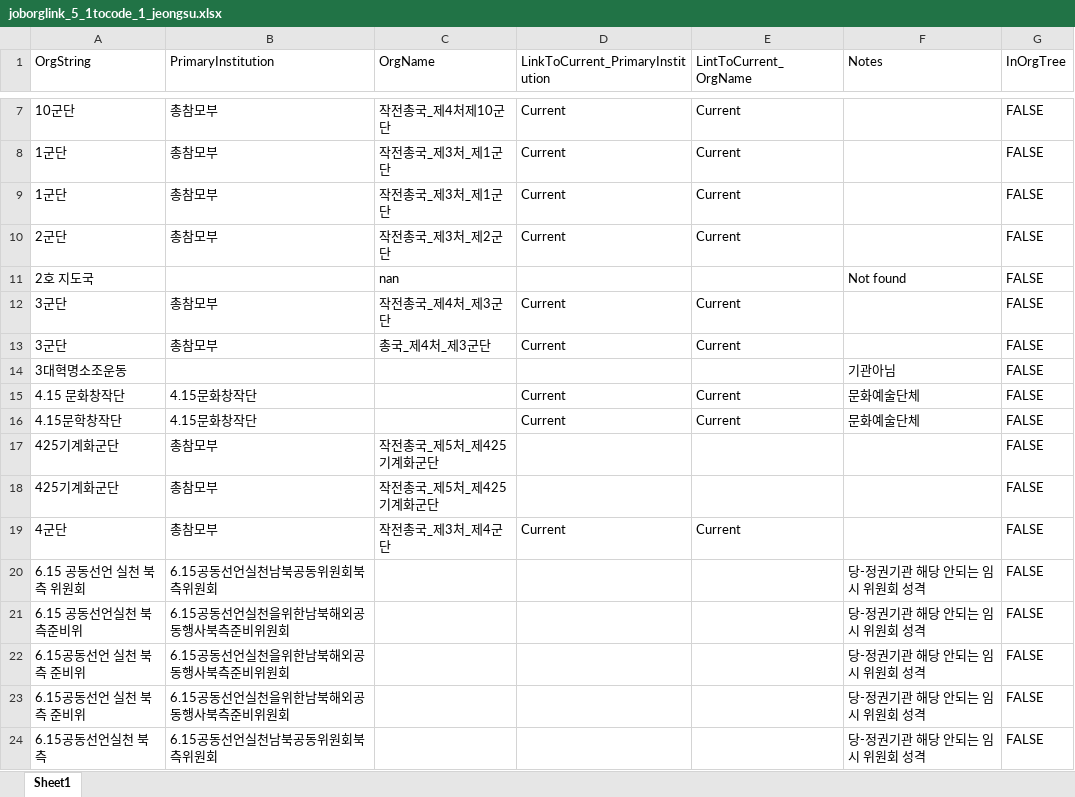
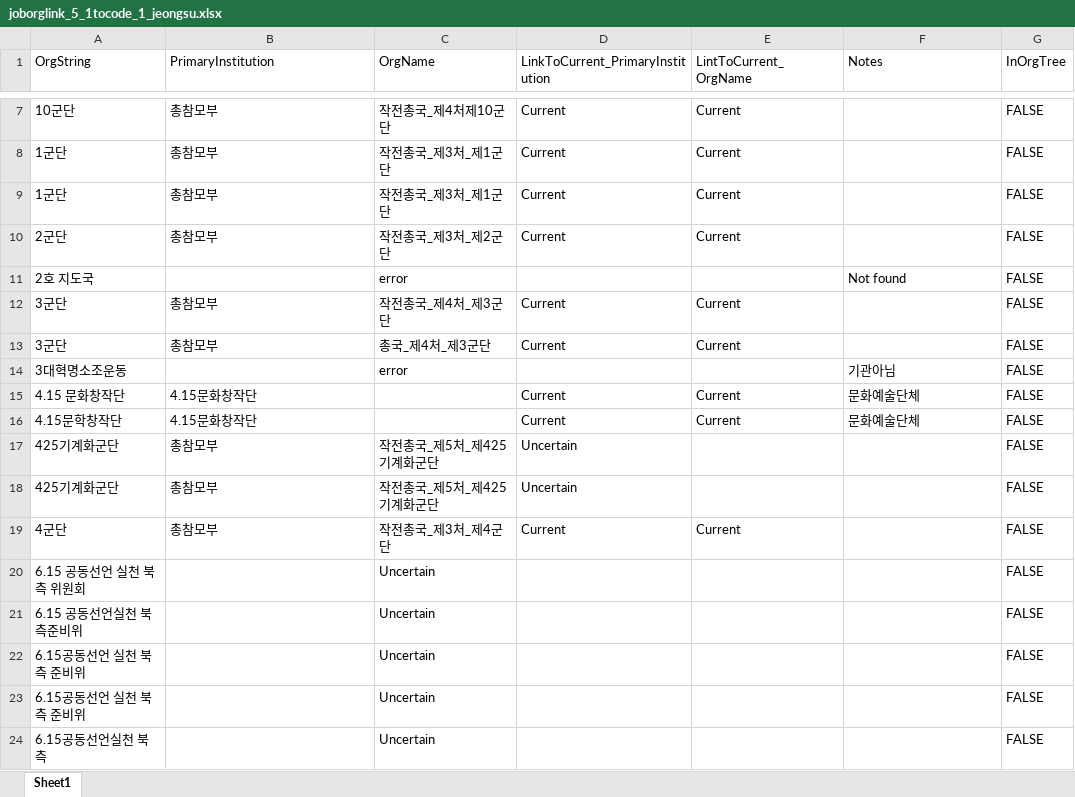
Before and after one commit to seouljake/nkelites, an Excel workbook: data/combined data/combined data - 1 cleaning/cleaning step 2 - career/2.3 joborglink/joborglink_5_1tocode_1_jeongsu.xlsx, sheet Sheet1, drawn as a sheet; only a part is shown, gaps mark what is left out; values as stored, in another font and other column widths than the file's, no cell formats; the diff covers the shown part only; the diff names each change by its address in the sheet, - before the commit and + after, or states it on an @@ line.

```diff
--- a/data/combined data/combined data - 1 cleaning/cleaning step 2 - career/2.3 joborglink/joborglink_5_1tocode_1_jeongsu.xlsx (sheet Sheet1)
+++ b/data/combined data/combined data - 1 cleaning/cleaning step 2 - career/2.3 joborglink/joborglink_5_1tocode_1_jeongsu.xlsx (sheet Sheet1)
-C11 (OrgName): nan
+C11 (OrgName): error
-C14 (OrgName): (empty)
+C14 (OrgName): error
-D17:D18 (LinkToCurrent_PrimaryInstitution): (empty)
+D17:D18 (LinkToCurrent_PrimaryInstitution): Uncertain
-B20 (PrimaryInstitution): 6.15공동선언실천남북공동위원회북측위원회
+B20 (PrimaryInstitution): (empty)
-C20:C24 (OrgName): (empty)
+C20:C24 (OrgName): Uncertain
-F20:F24 (Notes): 당-정권기관 해당 안되는 임시 위원회 성격
+F20:F24 (Notes): (empty)
-B21:B23 (PrimaryInstitution): 6.15공동선언실천을위한남북해외공동행사북측준비위원회
+B21:B23 (PrimaryInstitution): (empty)
-B24 (PrimaryInstitution): 6.15공동선언실천남북공동위원회북측위원회
+B24 (PrimaryInstitution): (empty)
```
Also changed, not shown: 2 added rows, 2 removed rows and 1161 edited cells elsewhere in this sheet, cell formats, 4 other files.
